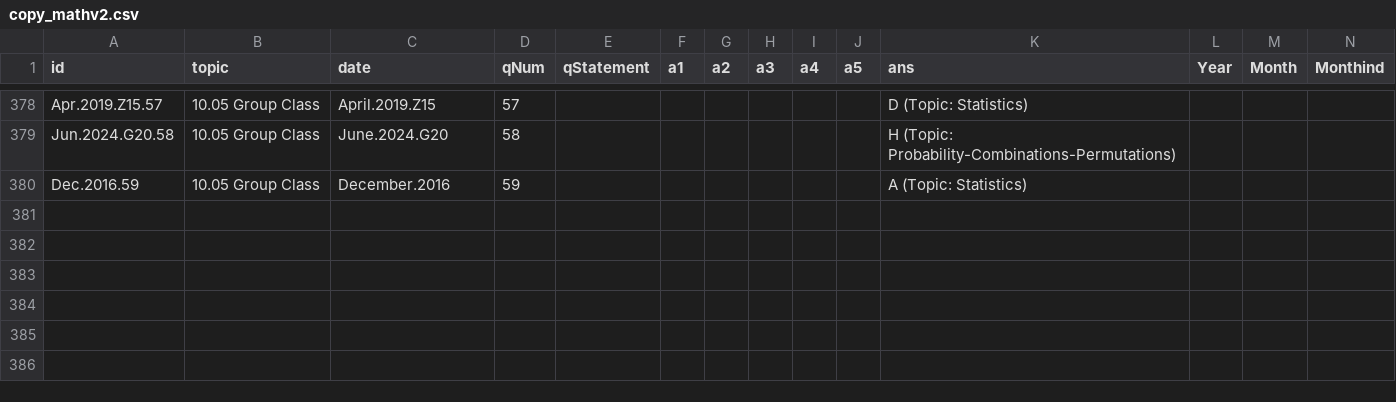
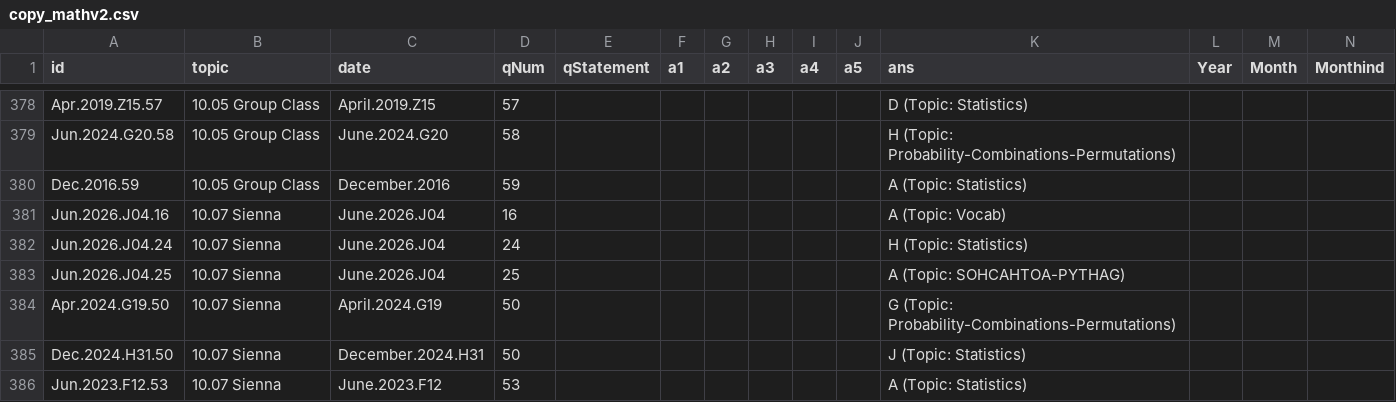
Before and after one commit to bryant-vu/ACT, a CSV file: data/copy_mathv2.csv, drawn as a sheet; only a part is shown, gaps mark what is left out; rows hold the shown columns only; the diff names each change by its address in the sheet, - before the commit and + after, or states it on an @@ line.

```diff
--- a/data/copy_mathv2.csv
+++ b/data/copy_mathv2.csv
+row 381: Jun.2026.J04.16 | 10.07 Sienna | June.2026.J04 | 16 |  |  |  |  |  |  | A (Topic: Vocab)
+row 382: Jun.2026.J04.24 | 10.07 Sienna | June.2026.J04 | 24 |  |  |  |  |  |  | H (Topic: Statistics)
+row 383: Jun.2026.J04.25 | 10.07 Sienna | June.2026.J04 | 25 |  |  |  |  |  |  | A (Topic: SOHCAHTOA-PYTHAG)
+row 384: Apr.2024.G19.50 | 10.07 Sienna | April.2024.G19 | 50 |  |  |  |  |  |  | G (Topic: Probability-Combinations-Permutations)
+row 385: Dec.2024.H31.50 | 10.07 Sienna | December.2024.H31 | 50 |  |  |  |  |  |  | J (Topic: Statistics)
+row 386: Jun.2023.F12.53 | 10.07 Sienna | June.2023.F12 | 53 |  |  |  |  |  |  | A (Topic: Statistics)
```
